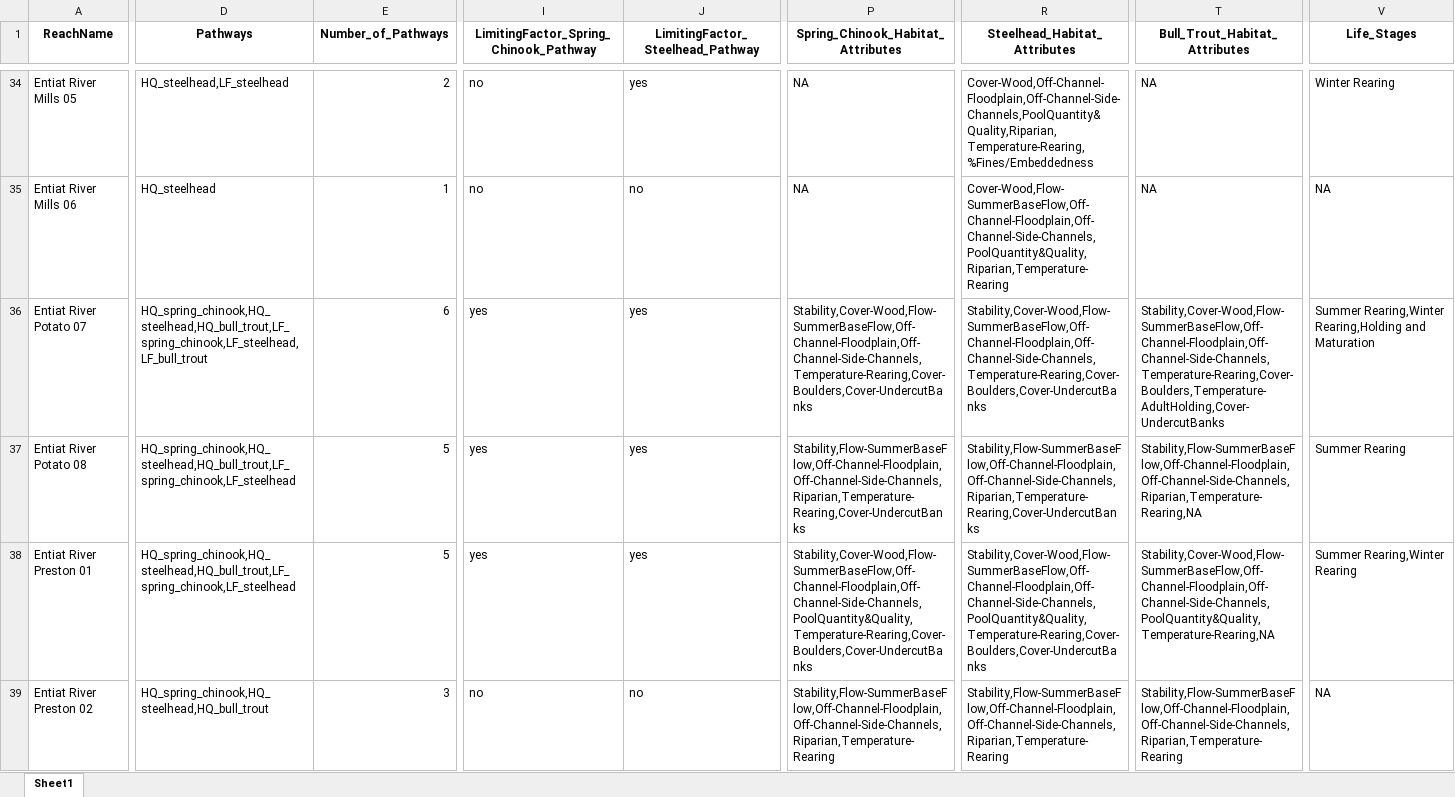
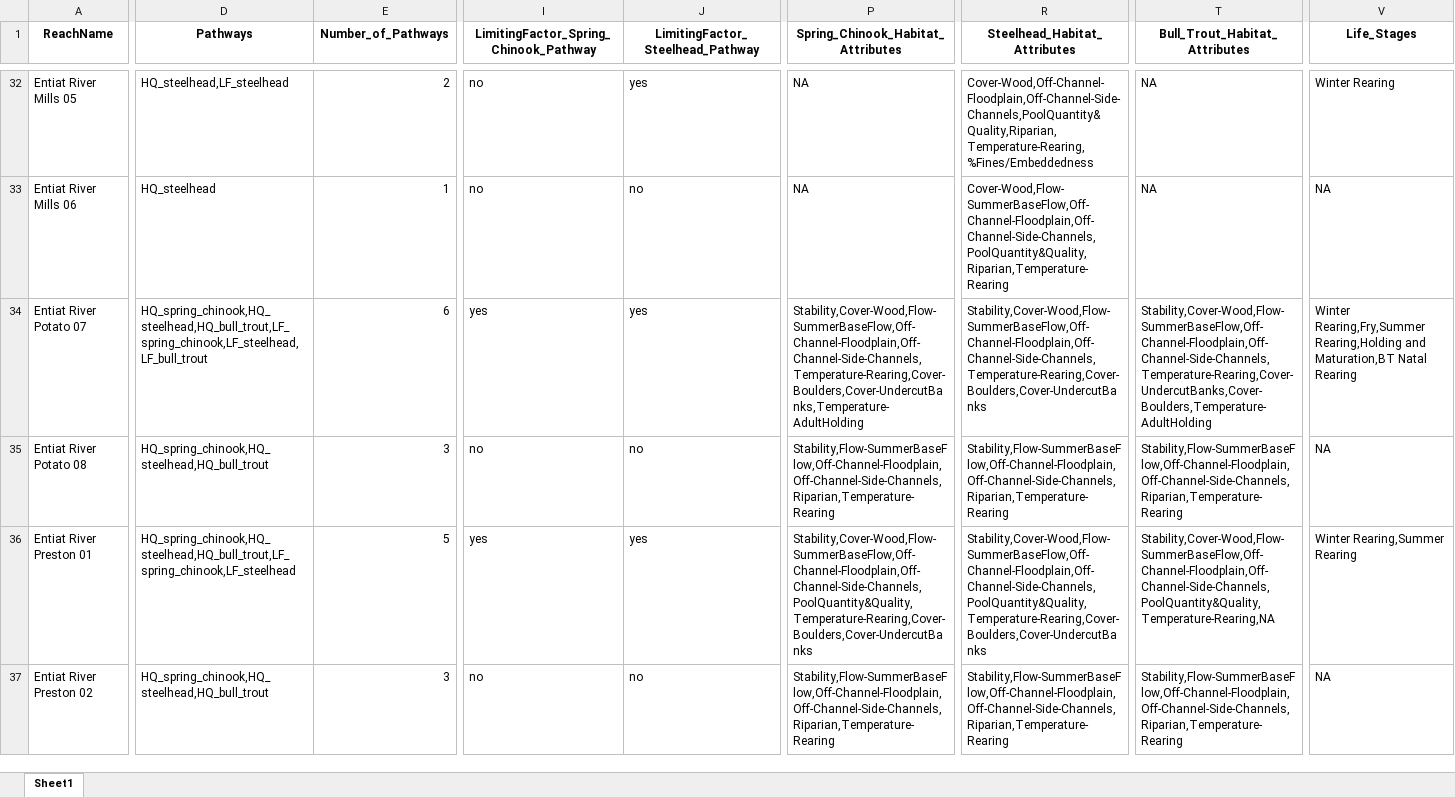
Before and after one commit to Upper-Columbia-Salmon-Recovery-Board/Prioritization_Step2_Data_R_Project, an Excel workbook: Output/Reach_Actions_Restoration_Unacceptable_and_AtRisk.xlsx, sheet Sheet1, drawn as a sheet; only a part is shown, gaps mark what is left out; values as stored, in another font and other column widths than the file's, no borders; addresses are those after the commit; the diff covers the shown part only; the diff names each change by its address in the sheet, - before the commit and + after, or states it on an @@ line.

```diff
--- a/Output/Reach_Actions_Restoration_Unacceptable_and_AtRisk.xlsx (sheet Sheet1)
+++ b/Output/Reach_Actions_Restoration_Unacceptable_and_AtRisk.xlsx (sheet Sheet1)
-P34: Stability,Cover-Wood,Flow-SummerBaseFlow,Off-Channel-Floodplain,Off-Channel-Side-Channels,Temperature-Rearing,Cover-Boulders,Cover-UndercutBanks
+P34: Stability,Cover-Wood,Flow-SummerBaseFlow,Off-Channel-Floodplain,Off-Channel-Side-Channels,Temperature-Rearing,Cover-Boulders,Cover-UndercutBanks,Temperature-AdultHolding
-T34 (Bull_Trout_Habitat_Attributes): Stability,Cover-Wood,Flow-SummerBaseFlow,Off-Channel-Floodplain,Off-Channel-Side-Channels,Temperature-Rearing,Cover-Boulders,Temperature-AdultHolding,Cover-UndercutBanks
+T34 (Bull_Trout_Habitat_Attributes): Stability,Cover-Wood,Flow-SummerBaseFlow,Off-Channel-Floodplain,Off-Channel-Side-Channels,Temperature-Rearing,Cover-UndercutBanks,Cover-Boulders,Temperature-AdultHolding
-V34 (Life_Stages): Summer Rearing,Winter Rearing,Holding and Maturation
+V34 (Life_Stages): Winter Rearing,Fry,Summer Rearing,Holding and Maturation,BT Natal Rearing
-D35 (Pathways): HQ_spring_chinook,HQ_steelhead,HQ_bull_trout,LF_spring_chinook,LF_steelhead
+D35 (Pathways): HQ_spring_chinook,HQ_steelhead,HQ_bull_trout
-E35 (Number_of_Pathways): 5
+E35 (Number_of_Pathways): 3
-I35: yes
+I35: no
-J35 (LimitingFactor_Steelhead_Pathway): yes
+J35 (LimitingFactor_Steelhead_Pathway): no
-P35: Stability,Flow-SummerBaseFlow,Off-Channel-Floodplain,Off-Channel-Side-Channels,Riparian,Temperature-Rearing,Cover-UndercutBanks
+P35: Stability,Flow-SummerBaseFlow,Off-Channel-Floodplain,Off-Channel-Side-Channels,Riparian,Temperature-Rearing
-R35 (Steelhead_Habitat_Attributes): Stability,Flow-SummerBaseFlow,Off-Channel-Floodplain,Off-Channel-Side-Channels,Riparian,Temperature-Rearing,Cover-UndercutBanks
+R35 (Steelhead_Habitat_Attributes): Stability,Flow-SummerBaseFlow,Off-Channel-Floodplain,Off-Channel-Side-Channels,Riparian,Temperature-Rearing
-T35 (Bull_Trout_Habitat_Attributes): Stability,Flow-SummerBaseFlow,Off-Channel-Floodplain,Off-Channel-Side-Channels,Riparian,Temperature-Rearing,NA
+T35 (Bull_Trout_Habitat_Attributes): Stability,Flow-SummerBaseFlow,Off-Channel-Floodplain,Off-Channel-Side-Channels,Riparian,Temperature-Rearing
-V35 (Life_Stages): Summer Rearing
+V35 (Life_Stages): NA
-V36 (Life_Stages): Summer Rearing,Winter Rearing
+V36 (Life_Stages): Winter Rearing,Summer Rearing
```
Also changed, not shown: 1 added row, 8 removed rows and 362 edited cells elsewhere in this sheet, Output/Bull_Trout_Habitat_Quality_RESTORATOIN_Methow_Entiat_Wenatchee.xlsx, Output/Reach_Habitat_Attribute_Life_Stage_Restoration_Output.xlsx, 13 other files.
